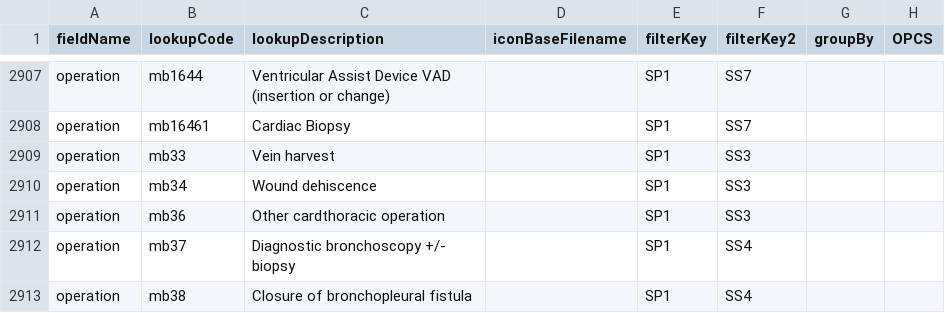
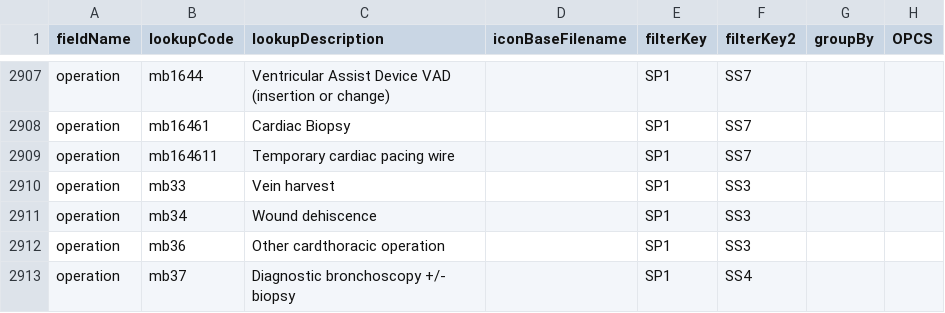
Before and after one commit to homepark/lkups, a CSV file: mbylkup.csv, drawn as a sheet; only a part is shown, gaps mark what is left out; the shorter side is filled out with more unchanged rows.

Commit message:
Update mbylkup.csv
added operation,mb164611,Temporary cardiac pacing wire,,SP1,SS7,,,

```diff
--- a/mbylkup.csv
+++ b/mbylkup.csv
@@ -2908,2 +2908,3 @@ operation,mb1644,Ventricular Assist Device VAD (insertion or change),,SP1,SS7,,,
 operation,mb16461,Cardiac Biopsy,,SP1,SS7,,,
+operation,mb164611,Temporary cardiac pacing wire,,SP1,SS7,,,
 operation,mb33,Vein harvest,,SP1,SS3,,,
```
